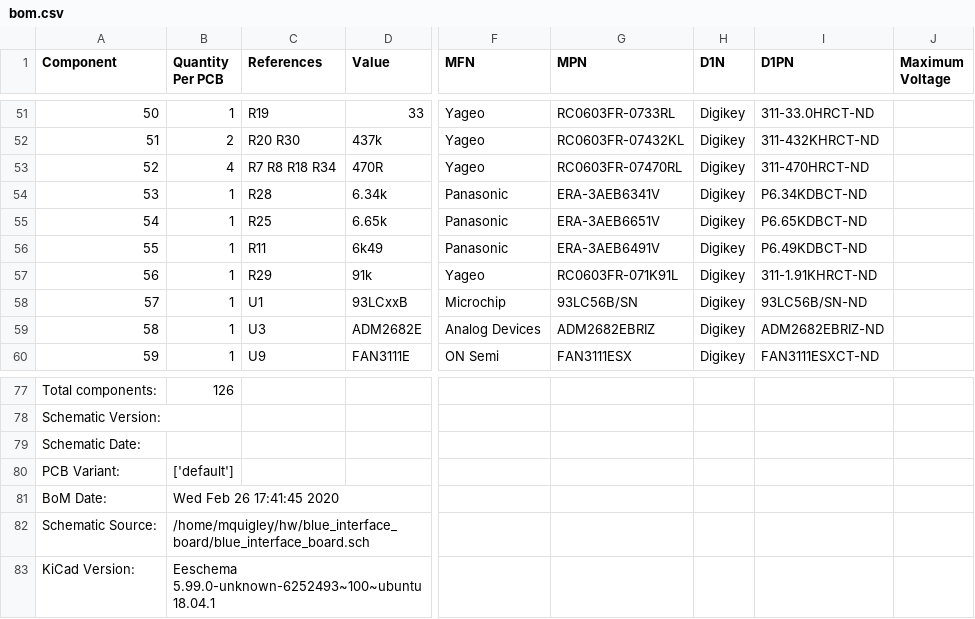
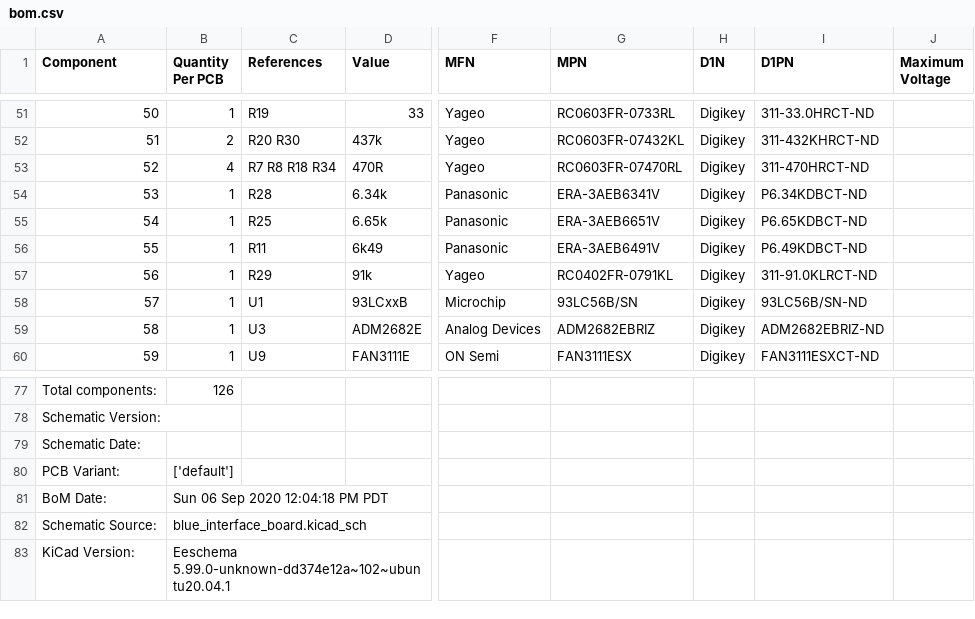
Before and after one commit to BetzDrive/interface-board, a CSV file: hardware/fab/bom.csv, drawn as a sheet; only a part is shown, gaps mark what is left out; the diff names each change by its address in the sheet, - before the commit and + after, or states it on an @@ line.

Commit message:
Regen with resistor update

```diff
--- a/hardware/fab/bom.csv
+++ b/hardware/fab/bom.csv
-G57 (MPN): RC0603FR-071K91L
+G57 (MPN): RC0402FR-0791KL
-I57 (D1PN): 311-1.91KHRCT-ND
+I57 (D1PN): 311-91.0KLRCT-ND
-B81 (Quantity Per PCB): Wed Feb 26 17:41:45 2020
+B81 (Quantity Per PCB): Sun 06 Sep 2020 12:04:18 PM PDT
-B82 (Quantity Per PCB): /home/mquigley/hw/blue_interface_board/blue_interface_board.sch
+B82 (Quantity Per PCB): blue_interface_board.kicad_sch
-B83 (Quantity Per PCB): Eeschema 5.99.0-unknown-6252493~100~ubuntu18.04.1
+B83 (Quantity Per PCB): Eeschema 5.99.0-unknown-dd374e12a~102~ubuntu20.04.1
```
